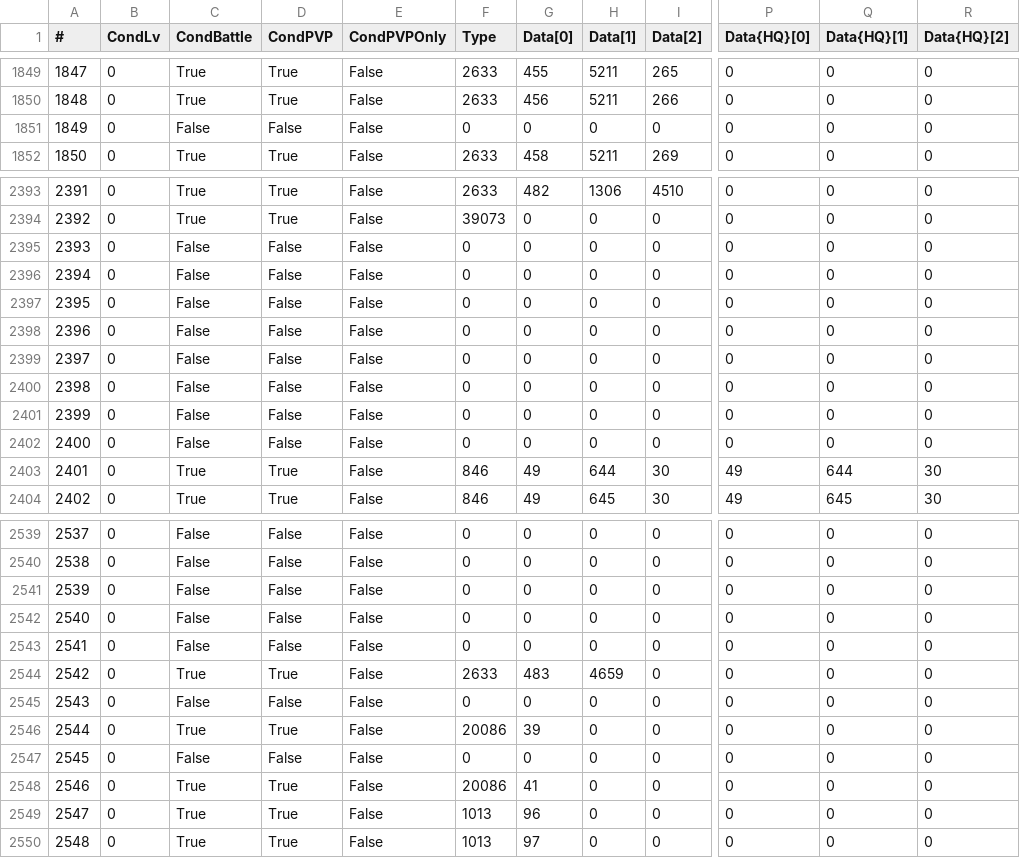
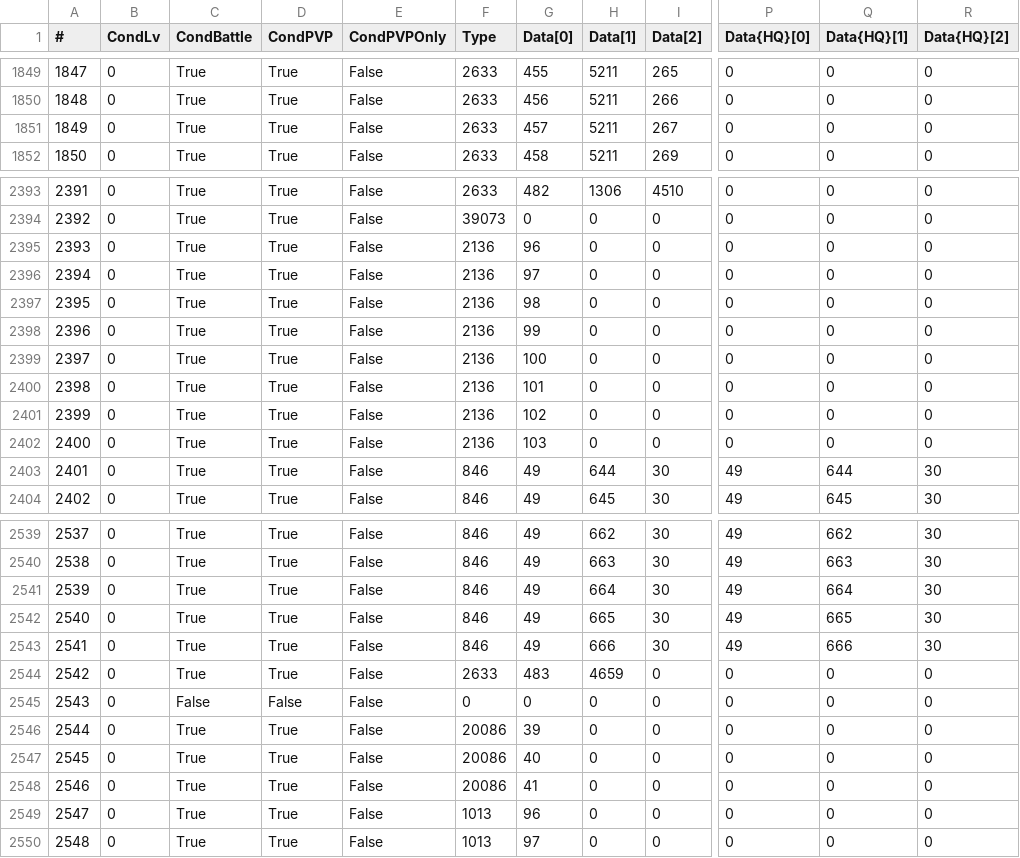
Before and after one commit to KonaeAkira/raphael-rs, a CSV file: game_data/data/ItemAction.csv, drawn as a sheet; only a part is shown, gaps mark what is left out; the diff covers the shown part only; the diff names each change by its address in the sheet, - before the commit and + after, or states it on an @@ line.

```diff
--- a/game_data/data/ItemAction.csv
+++ b/game_data/data/ItemAction.csv
-C1851 (CondBattle): False
+C1851 (CondBattle): True
-D1851 (CondPVP): False
+D1851 (CondPVP): True
-F1851 (Type): 0
+F1851 (Type): 2633
-G1851 (Data[0]): 0
+G1851 (Data[0]): 457
-H1851 (Data[1]): 0
+H1851 (Data[1]): 5211
-I1851 (Data[2]): 0
+I1851 (Data[2]): 267
-C2395:C2402 (CondBattle): False
+C2395:C2402 (CondBattle): True
-D2395:D2402 (CondPVP): False
+D2395:D2402 (CondPVP): True
-F2395:F2402 (Type): 0
+F2395:F2402 (Type): 2136
-G2395 (Data[0]): 0
+G2395 (Data[0]): 96
-G2396 (Data[0]): 0
+G2396 (Data[0]): 97
-G2397 (Data[0]): 0
+G2397 (Data[0]): 98
-G2398 (Data[0]): 0
+G2398 (Data[0]): 99
-G2399 (Data[0]): 0
+G2399 (Data[0]): 100
-G2400 (Data[0]): 0
+G2400 (Data[0]): 101
-G2401 (Data[0]): 0
+G2401 (Data[0]): 102
-G2402 (Data[0]): 0
+G2402 (Data[0]): 103
-C2539:C2543 (CondBattle): False
+C2539:C2543 (CondBattle): True
-D2539:D2543 (CondPVP): False
+D2539:D2543 (CondPVP): True
-F2539:F2543 (Type): 0
+F2539:F2543 (Type): 846
-G2539:G2543 (Data[0]): 0
+G2539:G2543 (Data[0]): 49
-H2539 (Data[1]): 0
+H2539 (Data[1]): 662
-I2539:I2543 (Data[2]): 0
+I2539:I2543 (Data[2]): 30
-P2539:P2543 (Data{HQ}[0]): 0
+P2539:P2543 (Data{HQ}[0]): 49
-Q2539 (Data{HQ}[1]): 0
+Q2539 (Data{HQ}[1]): 662
-R2539:R2543 (Data{HQ}[2]): 0
+R2539:R2543 (Data{HQ}[2]): 30
-H2540 (Data[1]): 0
+H2540 (Data[1]): 663
-Q2540 (Data{HQ}[1]): 0
+Q2540 (Data{HQ}[1]): 663
-H2541 (Data[1]): 0
+H2541 (Data[1]): 664
-Q2541 (Data{HQ}[1]): 0
+Q2541 (Data{HQ}[1]): 664
-H2542 (Data[1]): 0
+H2542 (Data[1]): 665
-Q2542 (Data{HQ}[1]): 0
+Q2542 (Data{HQ}[1]): 665
-H2543 (Data[1]): 0
+H2543 (Data[1]): 666
-Q2543 (Data{HQ}[1]): 0
+Q2543 (Data{HQ}[1]): 666
-C2547 (CondBattle): False
+C2547 (CondBattle): True
-D2547 (CondPVP): False
+D2547 (CondPVP): True
-F2547 (Type): 0
+F2547 (Type): 20086
-G2547 (Data[0]): 0
+G2547 (Data[0]): 40
```
Also changed, not shown: 110 edited cells elsewhere in this file, game_data/data/ItemFood.csv, game_data/data/RecipeLevelTable.csv, 1 other file.
